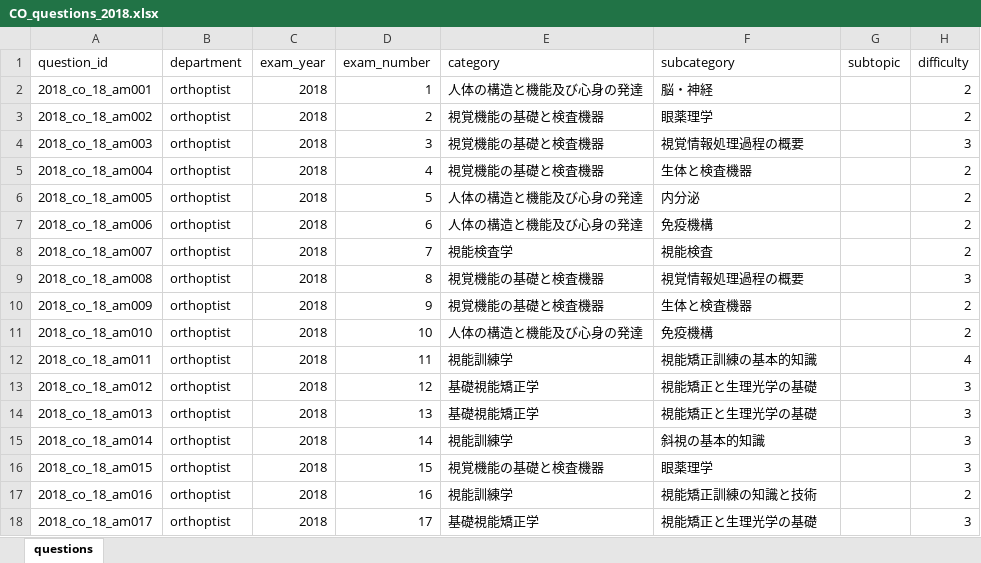
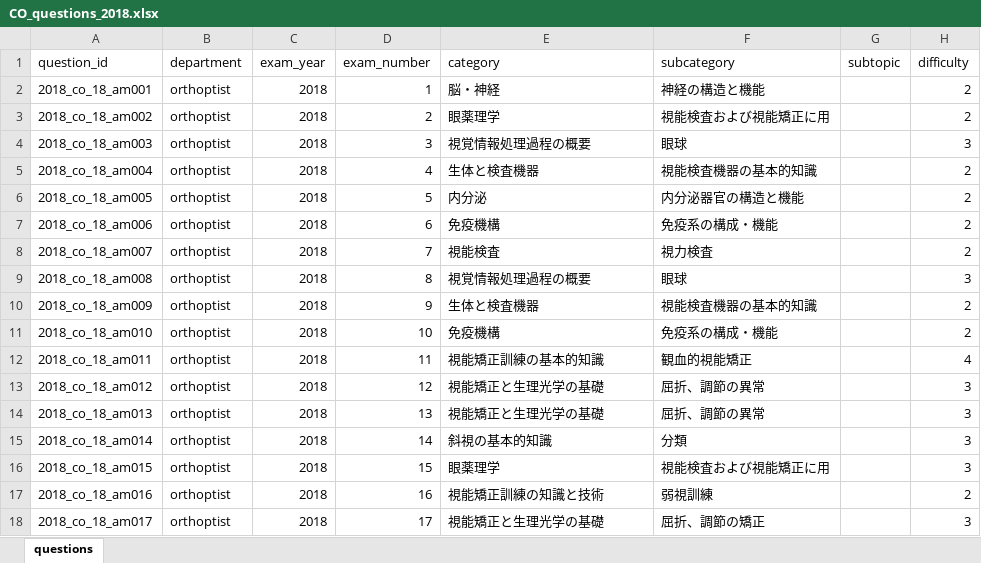
Before and after one commit to snm-edu/memoria, an Excel workbook: CO国試data/CO_questions_2018.xlsx, sheet questions, drawn as a sheet; only a part is shown; values as stored, in another font and other column widths than the file's, no borders; the diff covers the shown part only; the diff names each change by its address in the sheet, - before the commit and + after, or states it on an @@ line.

```diff
--- a/CO国試data/CO_questions_2018.xlsx (sheet questions)
+++ b/CO国試data/CO_questions_2018.xlsx (sheet questions)
-E2 (category): 人体の構造と機能及び心身の発達
+E2 (category): 脳・神経
-F2 (subcategory): 脳・神経
+F2 (subcategory): 神経の構造と機能
-E3 (category): 視覚機能の基礎と検査機器
+E3 (category): 眼薬理学
-F3 (subcategory): 眼薬理学
+F3 (subcategory): 視能検査および視能矯正に用
-E4 (category): 視覚機能の基礎と検査機器
+E4 (category): 視覚情報処理過程の概要
-F4 (subcategory): 視覚情報処理過程の概要
+F4 (subcategory): 眼球
-E5 (category): 視覚機能の基礎と検査機器
+E5 (category): 生体と検査機器
-F5 (subcategory): 生体と検査機器
+F5 (subcategory): 視能検査機器の基本的知識
-E6 (category): 人体の構造と機能及び心身の発達
+E6 (category): 内分泌
-F6 (subcategory): 内分泌
+F6 (subcategory): 内分泌器官の構造と機能
-E7 (category): 人体の構造と機能及び心身の発達
+E7 (category): 免疫機構
-F7 (subcategory): 免疫機構
+F7 (subcategory): 免疫系の構成・機能
-E8 (category): 視能検査学
+E8 (category): 視能検査
-F8 (subcategory): 視能検査
+F8 (subcategory): 視力検査
-E9 (category): 視覚機能の基礎と検査機器
+E9 (category): 視覚情報処理過程の概要
-F9 (subcategory): 視覚情報処理過程の概要
+F9 (subcategory): 眼球
-E10 (category): 視覚機能の基礎と検査機器
+E10 (category): 生体と検査機器
-F10 (subcategory): 生体と検査機器
+F10 (subcategory): 視能検査機器の基本的知識
-E11 (category): 人体の構造と機能及び心身の発達
+E11 (category): 免疫機構
-F11 (subcategory): 免疫機構
+F11 (subcategory): 免疫系の構成・機能
-E12 (category): 視能訓練学
+E12 (category): 視能矯正訓練の基本的知識
-F12 (subcategory): 視能矯正訓練の基本的知識
+F12 (subcategory): 観血的視能矯正
-E13:E14 (category): 基礎視能矯正学
+E13:E14 (category): 視能矯正と生理光学の基礎
-F13:F14 (subcategory): 視能矯正と生理光学の基礎
+F13:F14 (subcategory): 屈折、調節の異常
-E15 (category): 視能訓練学
+E15 (category): 斜視の基本的知識
-F15 (subcategory): 斜視の基本的知識
+F15 (subcategory): 分類
-E16 (category): 視覚機能の基礎と検査機器
+E16 (category): 眼薬理学
-F16 (subcategory): 眼薬理学
+F16 (subcategory): 視能検査および視能矯正に用
-E17 (category): 視能訓練学
+E17 (category): 視能矯正訓練の知識と技術
-F17 (subcategory): 視能矯正訓練の知識と技術
+F17 (subcategory): 弱視訓練
-E18 (category): 基礎視能矯正学
+E18 (category): 視能矯正と生理光学の基礎
-F18 (subcategory): 視能矯正と生理光学の基礎
+F18 (subcategory): 屈折、調節の矯正
```
Also changed, not shown: 266 edited cells elsewhere in this sheet, CO国試data/CO_questions_2015.xlsx, CO国試data/CO_questions_2017.xlsx, 12 other files.
